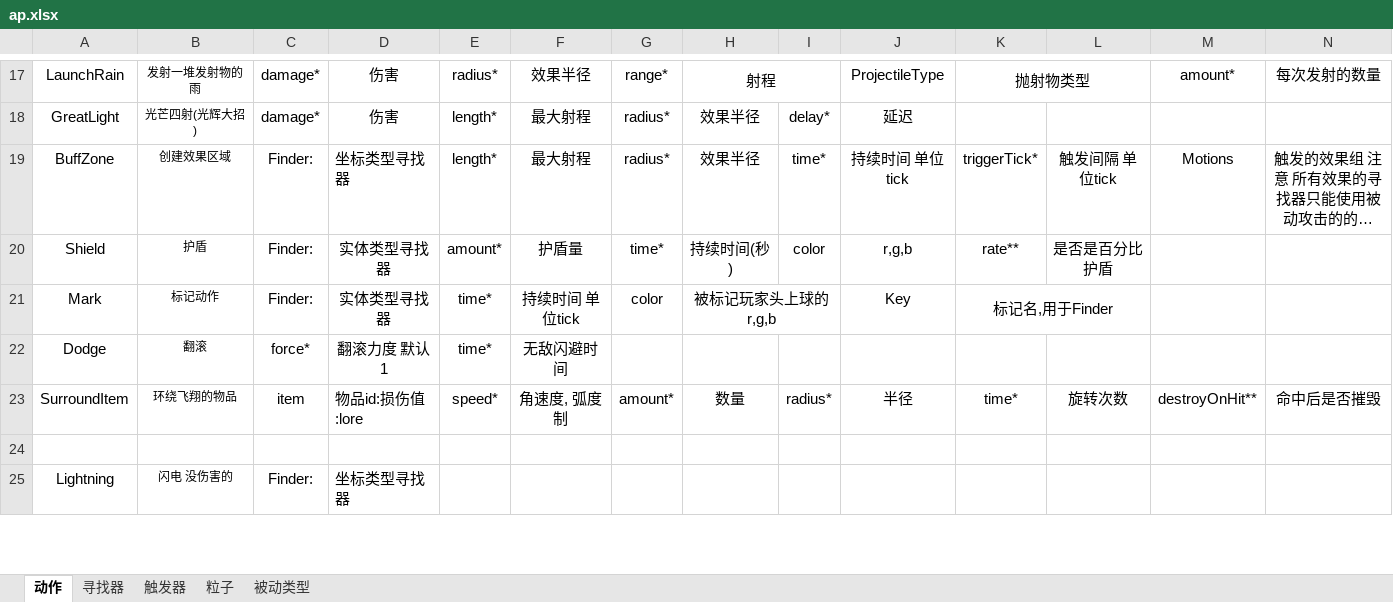
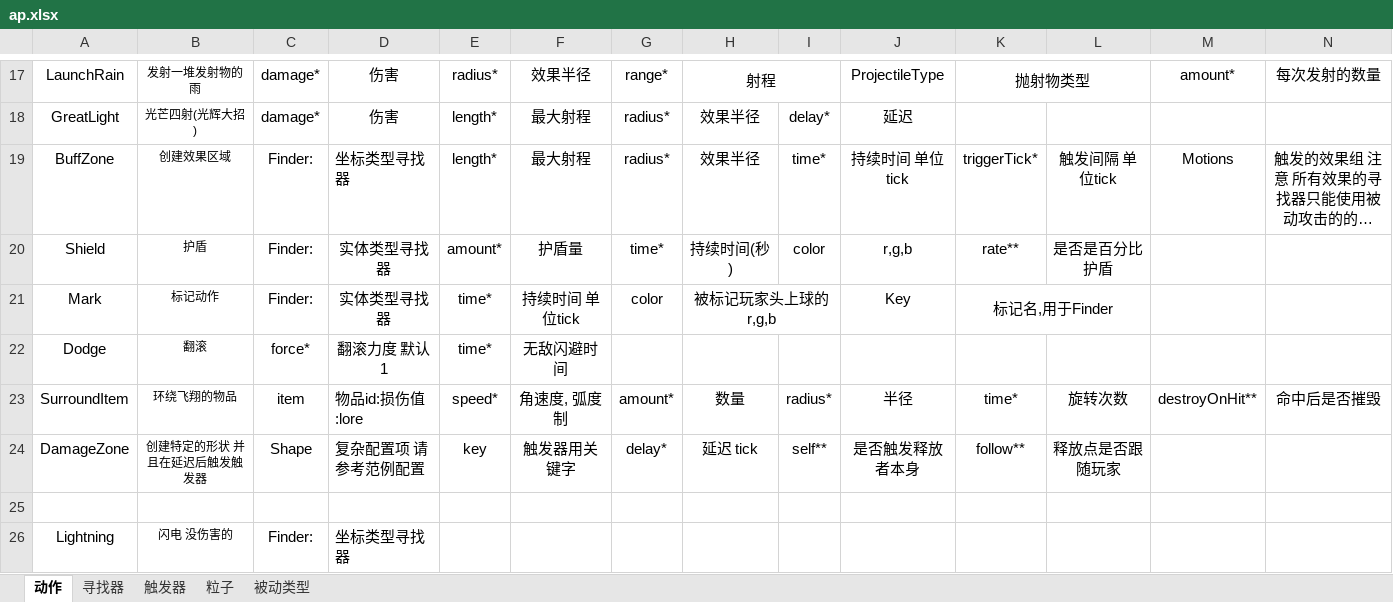
Before and after one commit to BryanSer/ArtificePro, an Excel workbook: ap.xlsx, sheet 动作, drawn as a sheet; only a part is shown, gaps mark what is left out; long unchanged cells end in …; values as stored, in another font and other column widths than the file's, no borders; rows hold the shown columns only; the diff names each change by its address in the sheet, - before the commit and + after, or states it on an @@ line.

```diff
--- a/ap.xlsx (sheet 动作)
+++ b/ap.xlsx (sheet 动作)
+row 24: DamageZone | 创建特定的形状 并且在延迟后触发触发器 | Shape | 复杂配置项 请参考范例配置 | key | 触发器用关键字 | delay* | 延迟 tick | self** | 是否触发释放者本身 | follow** | 释放点是否跟随玩家
```
Also changed, not shown: sheet 触发器, 8 other files.
